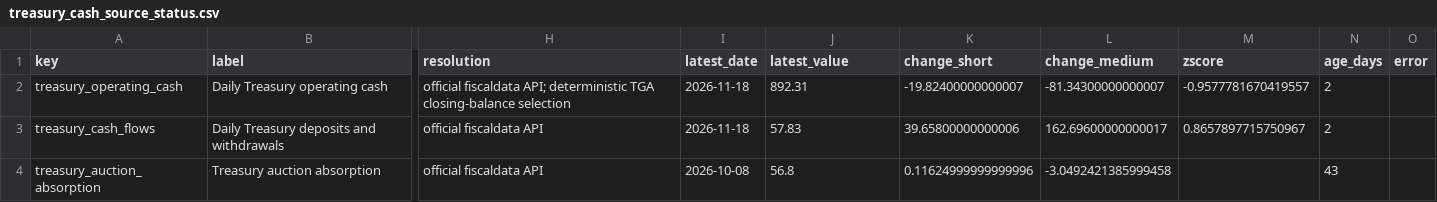
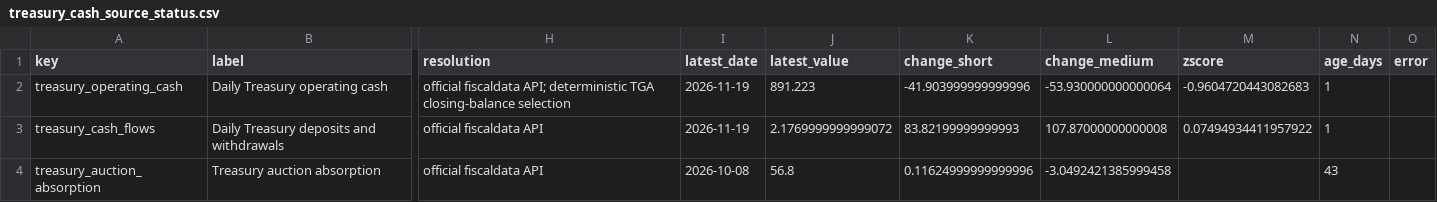
Before and after one commit to sphynxkatt0-arch/cot-report, a CSV file: analysis/model_output/treasury_cash_source_status.csv, drawn as a sheet; only a part is shown, gaps mark what is left out; the diff names each change by its address in the sheet, - before the commit and + after, or states it on an @@ line.

```diff
--- a/analysis/model_output/treasury_cash_source_status.csv
+++ b/analysis/model_output/treasury_cash_source_status.csv
-I2:I3 (latest_date): 2026-11-18
+I2:I3 (latest_date): 2026-11-19
-J2 (latest_value): 892.31
+J2 (latest_value): 891.223
-K2 (change_short): -19.82400000000007
+K2 (change_short): -41.903999999999996
-L2 (change_medium): -81.34300000000007
+L2 (change_medium): -53.930000000000064
-M2 (zscore): -0.9577781670419557
+M2 (zscore): -0.9604720443082683
-N2:N3 (age_days): 2
+N2:N3 (age_days): 1
-J3 (latest_value): 57.83
+J3 (latest_value): 2.1769999999999072
-K3 (change_short): 39.65800000000006
+K3 (change_short): 83.82199999999993
-L3 (change_medium): 162.69600000000017
+L3 (change_medium): 107.87000000000008
-M3 (zscore): 0.8657897715750967
+M3 (zscore): 0.07494934411957922
```
Also changed, not shown: 13 other files.
